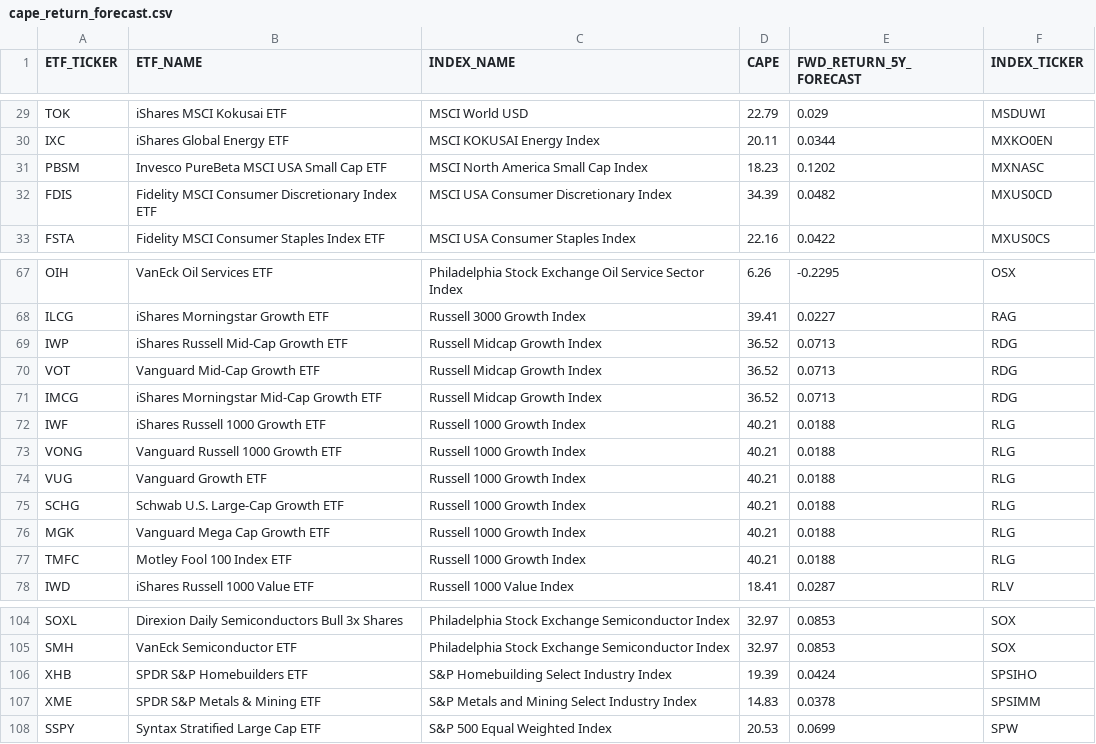
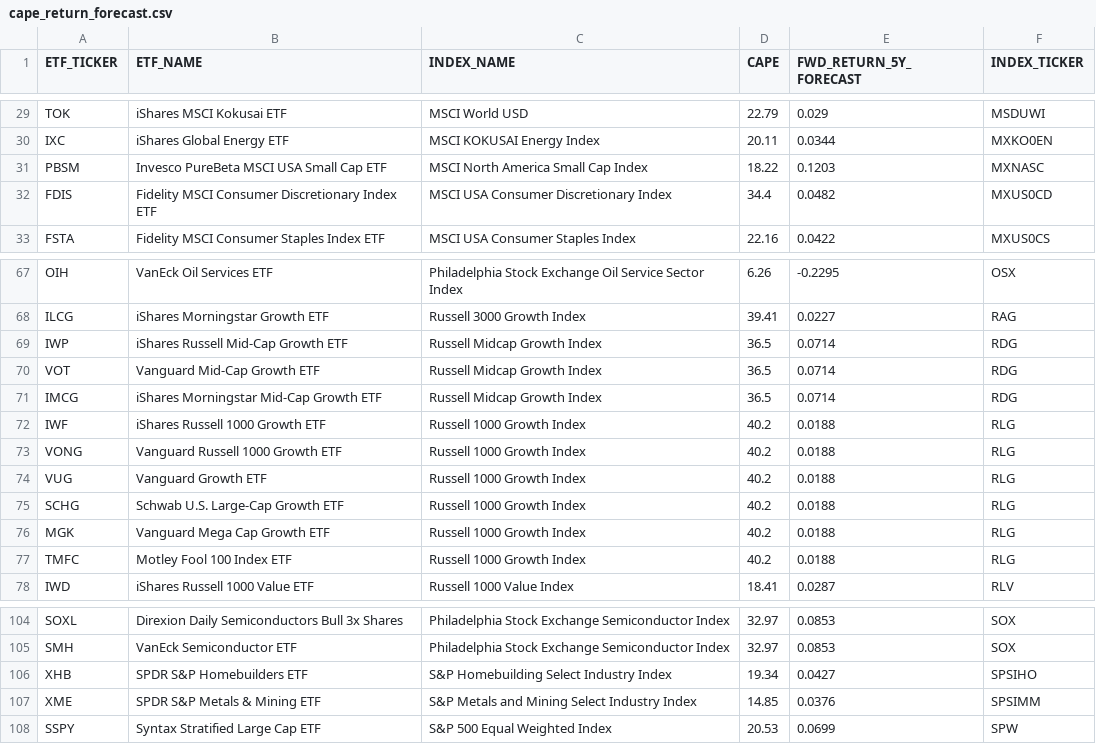
Before and after one commit to sanketwagh147/cape, a CSV file: data/cape_return_forecast.csv, drawn as a sheet; only a part is shown, gaps mark what is left out; the diff covers the shown part only.

```diff
--- a/data/cape_return_forecast.csv
+++ b/data/cape_return_forecast.csv
@@ -30,4 +30,4 @@ TOK,iShares MSCI Kokusai ETF,MSCI World USD,22.79,0.029,MSDUWI
 IXC,iShares Global Energy ETF,MSCI KOKUSAI Energy Index,20.11,0.0344,MXKO0EN
-PBSM,Invesco PureBeta MSCI USA Small Cap ETF,MSCI North America Small Cap Index,18.23,0.1202,MXNASC
-FDIS,Fidelity MSCI Consumer Discretionary Index ETF,MSCI USA Consumer Discretionary Index,34.39,0.0482,MXUS0CD
+PBSM,Invesco PureBeta MSCI USA Small Cap ETF,MSCI North America Small Cap Index,18.22,0.1203,MXNASC
+FDIS,Fidelity MSCI Consumer Discretionary Index ETF,MSCI USA Consumer Discretionary Index,34.4,0.0482,MXUS0CD
 FSTA,Fidelity MSCI Consumer Staples Index ETF,MSCI USA Consumer Staples Index,22.16,0.0422,MXUS0CS
@@ -68,11 +68,11 @@ OIH,VanEck Oil Services ETF,Philadelphia Stock Exchange Oil Service Sector Index
 ILCG,iShares Morningstar Growth ETF,Russell 3000 Growth Index,39.41,0.0227,RAG
-IWP,iShares Russell Mid-Cap Growth ETF,Russell Midcap Growth Index,36.52,0.0713,RDG
-VOT,Vanguard Mid-Cap Growth ETF,Russell Midcap Growth Index,36.52,0.0713,RDG
-IMCG,iShares Morningstar Mid-Cap Growth ETF,Russell Midcap Growth Index,36.52,0.0713,RDG
-IWF,iShares Russell 1000 Growth ETF,Russell 1000 Growth Index,40.21,0.0188,RLG
-VONG,Vanguard Russell 1000 Growth ETF,Russell 1000 Growth Index,40.21,0.0188,RLG
-VUG,Vanguard Growth ETF,Russell 1000 Growth Index,40.21,0.0188,RLG
-SCHG,Schwab U.S. Large-Cap Growth ETF,Russell 1000 Growth Index,40.21,0.0188,RLG
-MGK,Vanguard Mega Cap Growth ETF,Russell 1000 Growth Index,40.21,0.0188,RLG
-TMFC,Motley Fool 100 Index ETF,Russell 1000 Growth Index,40.21,0.0188,RLG
+IWP,iShares Russell Mid-Cap Growth ETF,Russell Midcap Growth Index,36.5,0.0714,RDG
+VOT,Vanguard Mid-Cap Growth ETF,Russell Midcap Growth Index,36.5,0.0714,RDG
+IMCG,iShares Morningstar Mid-Cap Growth ETF,Russell Midcap Growth Index,36.5,0.0714,RDG
+IWF,iShares Russell 1000 Growth ETF,Russell 1000 Growth Index,40.2,0.0188,RLG
+VONG,Vanguard Russell 1000 Growth ETF,Russell 1000 Growth Index,40.2,0.0188,RLG
+VUG,Vanguard Growth ETF,Russell 1000 Growth Index,40.2,0.0188,RLG
+SCHG,Schwab U.S. Large-Cap Growth ETF,Russell 1000 Growth Index,40.2,0.0188,RLG
+MGK,Vanguard Mega Cap Growth ETF,Russell 1000 Growth Index,40.2,0.0188,RLG
+TMFC,Motley Fool 100 Index ETF,Russell 1000 Growth Index,40.2,0.0188,RLG
 IWD,iShares Russell 1000 Value ETF,Russell 1000 Value Index,18.41,0.0287,RLV
@@ -105,4 +105,4 @@ SOXL,Direxion Daily Semiconductors Bull 3x Shares,Philadelphia Stock Exchange Se
 SMH,VanEck Semiconductor ETF,Philadelphia Stock Exchange Semiconductor Index,32.97,0.0853,SOX
-XHB,SPDR S&P Homebuilders ETF,S&P Homebuilding Select Industry Index,19.39,0.0424,SPSIHO
-XME,SPDR S&P Metals & Mining ETF,S&P Metals and Mining Select Industry Index,14.83,0.0378,SPSIMM
+XHB,SPDR S&P Homebuilders ETF,S&P Homebuilding Select Industry Index,19.34,0.0427,SPSIHO
+XME,SPDR S&P Metals & Mining ETF,S&P Metals and Mining Select Industry Index,14.85,0.0376,SPSIMM
 SSPY,Syntax Stratified Large Cap ETF,S&P 500 Equal Weighted Index,20.53,0.0699,SPW
```
Also changed, not shown: 40 edited cells elsewhere in this file, data/f_pvalue.csv, data/params.csv, 5 other files.
